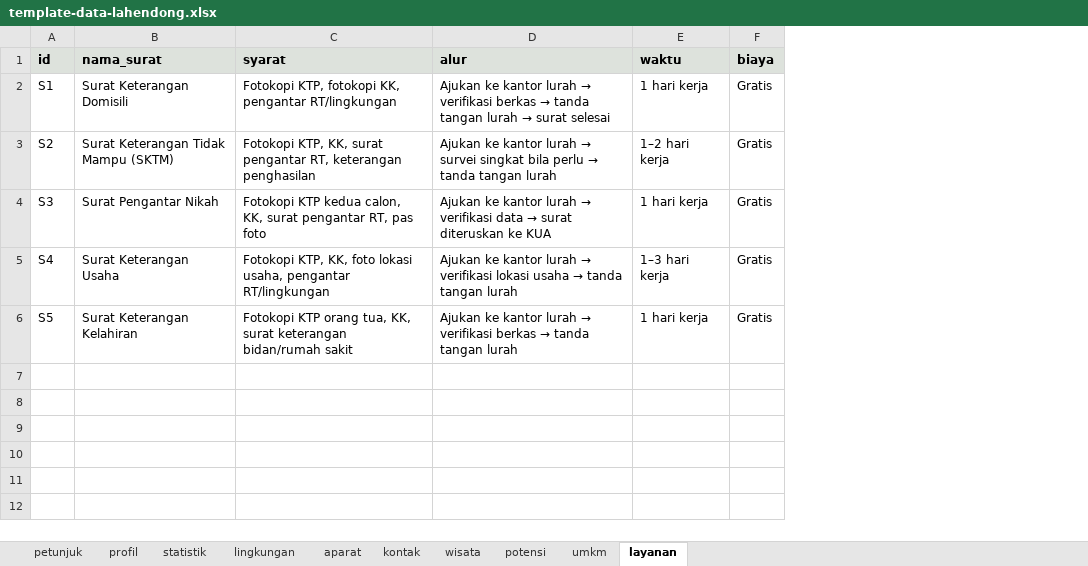
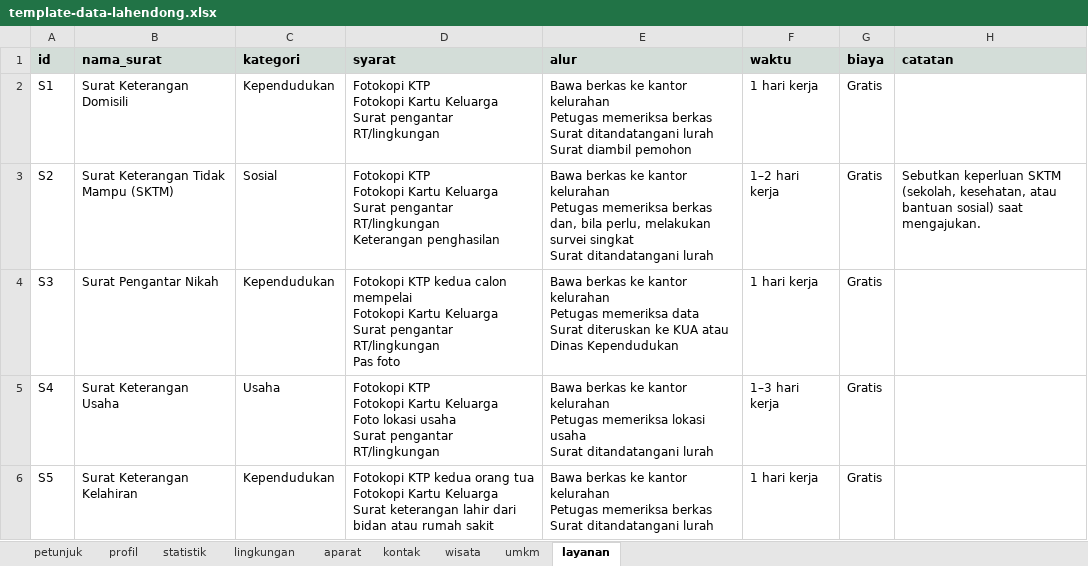
Before and after one commit to VERCOOOO/web-lahendong, an Excel workbook: data/template-data-lahendong.xlsx, sheet layanan, drawn as a sheet; values as stored, in another font and other column widths than the file's, no borders; addresses are those after the commit; ↵ is a line break in a cell; the diff names each change by its address in the sheet, - before the commit and + after, or states it on an @@ line.

```diff
--- a/data/template-data-lahendong.xlsx (sheet layanan)
+++ b/data/template-data-lahendong.xlsx (sheet layanan)
-sheet tab: potensi
+column C (kategori), rows 2-6: Kependudukan | Sosial | Kependudukan | Usaha | Kependudukan
+column H (catatan), row 3: Sebutkan keperluan SKTM (sekolah, kesehatan, atau bantuan sosial) saat mengajukan.
-D2 (syarat): Fotokopi KTP, fotokopi KK, pengantar RT/lingkungan
+D2 (syarat): Fotokopi KTP ↵ Fotokopi Kartu Keluarga ↵ Surat pengantar RT/lingkungan
@@ E2 (alur): Ajukan ke kantor lurah → verifikasi berkas → tanda tangan lurah → surat selesai → Bawa berkas ke kantor kelurahan ↵ Petugas memeriksa berkas ↵ Surat ditandatangani lurah ↵ Surat diambil pemohon @@
-D3 (syarat): Fotokopi KTP, KK, surat pengantar RT, keterangan penghasilan
+D3 (syarat): Fotokopi KTP ↵ Fotokopi Kartu Keluarga ↵ Surat pengantar RT/lingkungan ↵ Keterangan penghasilan
@@ E3 (alur): Ajukan ke kantor lurah → survei singkat bila perlu → tanda tangan lurah → Bawa berkas ke kantor kelurahan ↵ Petugas memeriksa berkas dan, bila perlu, melakukan survei singkat ↵ Surat ditandatangani lurah @@
-D4 (syarat): …KTP kedua calon, KK, surat pengantar RT, pas foto
+D4 (syarat): …KTP kedua calon mempelai ↵ Fotokopi Kartu Keluarga ↵ Surat pengantar RT/lingkungan ↵ Pas foto
@@ E4 (alur): Ajukan ke kantor lurah → verifikasi data → surat diteruskan ke KUA → Bawa berkas ke kantor kelurahan ↵ Petugas memeriksa data ↵ Surat diteruskan ke KUA atau Dinas Kependudukan @@
-D5 (syarat): Fotokopi KTP, KK, foto lokasi usaha, pengantar RT/lingkungan
+D5 (syarat): Fotokopi KTP ↵ Fotokopi Kartu Keluarga ↵ Foto lokasi usaha ↵ Surat pengantar RT/lingkungan
@@ E5 (alur): Ajukan ke kantor lurah → verifikasi lokasi usaha → tanda tangan lurah → Bawa berkas ke kantor kelurahan ↵ Petugas memeriksa lokasi usaha ↵ Surat ditandatangani lurah @@
-D6 (syarat): Fotokopi KTP orang tua, KK, surat keterangan bidan/rumah sakit
+D6 (syarat): Fotokopi KTP kedua orang tua ↵ Fotokopi Kartu Keluarga ↵ Surat keterangan lahir dari bidan atau rumah sakit
@@ E6 (alur): Ajukan ke kantor lurah → verifikasi berkas → tanda tangan lurah → Bawa berkas ke kantor kelurahan ↵ Petugas memeriksa berkas ↵ Surat ditandatangani lurah @@
```
Also changed, not shown: sheet petunjuk, 19 other files.
